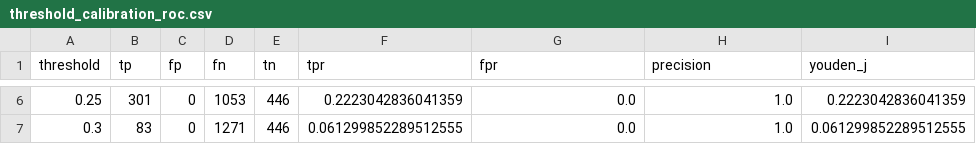
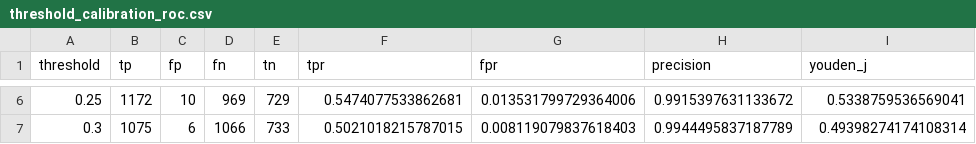
Before and after one commit to zhouning/paper6-spatial-causal-inference, a CSV file: paper/ijgis_submission_20260605/07_results/threshold_calibration_roc.csv, drawn as a sheet; only a part is shown, gaps mark what is left out; the diff covers the shown part only.

```diff
--- a/paper/ijgis_submission_20260605/07_results/threshold_calibration_roc.csv
+++ b/paper/ijgis_submission_20260605/07_results/threshold_calibration_roc.csv
@@ -6,2 +6,2 @@ threshold,tp,fp,fn,tn,tpr,fpr,precision,youden_j
-0.25,301,0,1053,446,0.2223042836041359,0.0,1.0,0.2223042836041359
-0.3,83,0,1271,446,0.061299852289512555,0.0,1.0,0.061299852289512555
+0.25,1172,10,969,729,0.5474077533862681,0.013531799729364006,0.9915397631133672,0.5338759536569041
+0.3,1075,6,1066,733,0.5021018215787015,0.008119079837618403,0.9944495837187789,0.49398274174108314
```
Also changed, not shown: 32 edited cells elsewhere in this file, paper/ijgis_submission_20260605/07_results/chongqing_uhi_ablation.csv, paper/ijgis_submission_20260605/07_results/chongqing_uhi_balance.csv, 42 other files.
